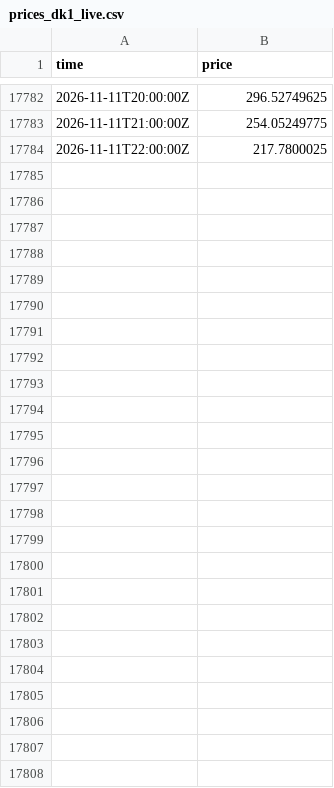
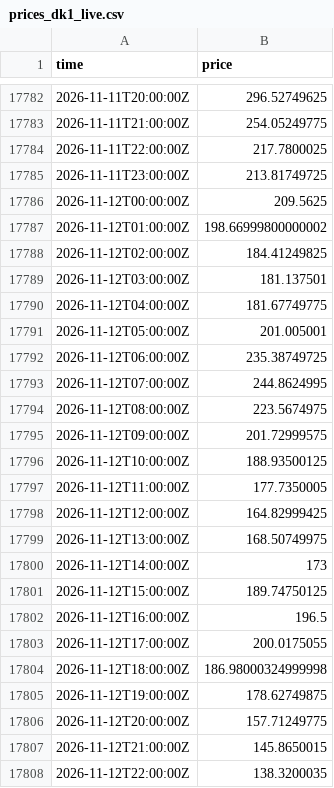
Before and after one commit to jacobazu/dk1-price-forecasting, a CSV file: live/prices_dk1_live.csv, drawn as a sheet; only a part is shown, gaps mark what is left out; the diff covers the shown part only; the diff names each change by its address in the sheet, - before the commit and + after, or states it on an @@ line.

```diff
--- a/live/prices_dk1_live.csv
+++ b/live/prices_dk1_live.csv
+row 17785: 2026-11-11T23:00:00Z | 213.81749725
+row 17786: 2026-11-12T00:00:00Z | 209.5625
+row 17787: 2026-11-12T01:00:00Z | 198.66999800000002
+row 17788: 2026-11-12T02:00:00Z | 184.41249825
+row 17789: 2026-11-12T03:00:00Z | 181.137501
+row 17790: 2026-11-12T04:00:00Z | 181.67749775
+row 17791: 2026-11-12T05:00:00Z | 201.005001
+row 17792: 2026-11-12T06:00:00Z | 235.38749725
+row 17793: 2026-11-12T07:00:00Z | 244.8624995
+row 17794: 2026-11-12T08:00:00Z | 223.5674975
+row 17795: 2026-11-12T09:00:00Z | 201.72999575
+row 17796: 2026-11-12T10:00:00Z | 188.93500125
+row 17797: 2026-11-12T11:00:00Z | 177.7350005
+row 17798: 2026-11-12T12:00:00Z | 164.82999425
+row 17799: 2026-11-12T13:00:00Z | 168.50749975
+row 17800: 2026-11-12T14:00:00Z | 173
+row 17801: 2026-11-12T15:00:00Z | 189.74750125
+row 17802: 2026-11-12T16:00:00Z | 196.5
+row 17803: 2026-11-12T17:00:00Z | 200.0175055
+row 17804: 2026-11-12T18:00:00Z | 186.98000324999998
+row 17805: 2026-11-12T19:00:00Z | 178.62749875
+row 17806: 2026-11-12T20:00:00Z | 157.71249775
+row 17807: 2026-11-12T21:00:00Z | 145.8650015
+row 17808: 2026-11-12T22:00:00Z | 138.3200035
```
Also changed, not shown: 1 edited cell elsewhere in this file, live/entsoe_timing.csv, live/flows_live.csv, 18 other files.
